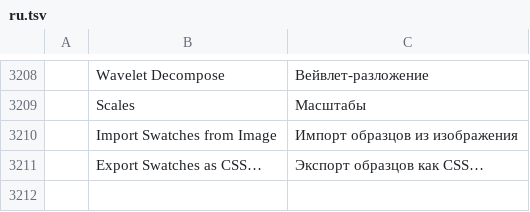
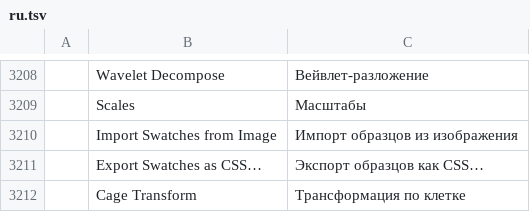
Before and after one commit to redrob-labs/redrob-canvas, a TSV file: crafts/photocraft/crates/ui-egui/src/i18n/ru.tsv, drawn as a sheet; only a part is shown, gaps mark what is left out; the diff names each change by its address in the sheet, - before the commit and + after, or states it on an @@ line.

Commit message:
feat(transform): Cage Transform by mean value coordinates
edit.cageTransform takes a closed cage polygon and its moved vertices and warps
the pixels inside by mean value coordinates (Hormann and Floater 2006),
leaving everything outside in place; the layer mask follows, selections limit
the effect, and smart objects re-apply it. Parity row PH-TRF-012 stays partial
(no on-canvas cage editor yet).

```diff
--- a/crafts/photocraft/crates/ui-egui/src/i18n/ru.tsv
+++ b/crafts/photocraft/crates/ui-egui/src/i18n/ru.tsv
+row 3212:  | Cage Transform | Трансформация по клетке
```
Also changed, not shown: crafts/photocraft/crates/ui-egui/src/i18n/el.tsv, crafts/photocraft/crates/ui-egui/src/i18n/es.tsv, 22 other files.
